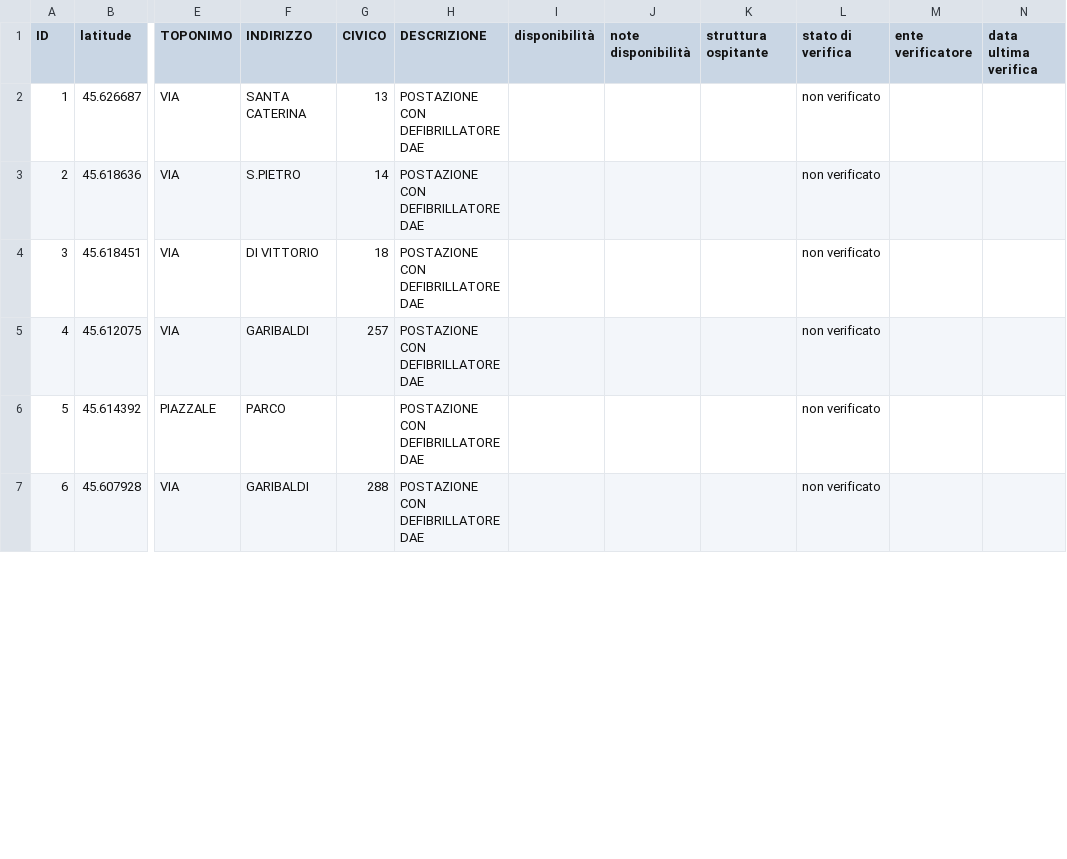
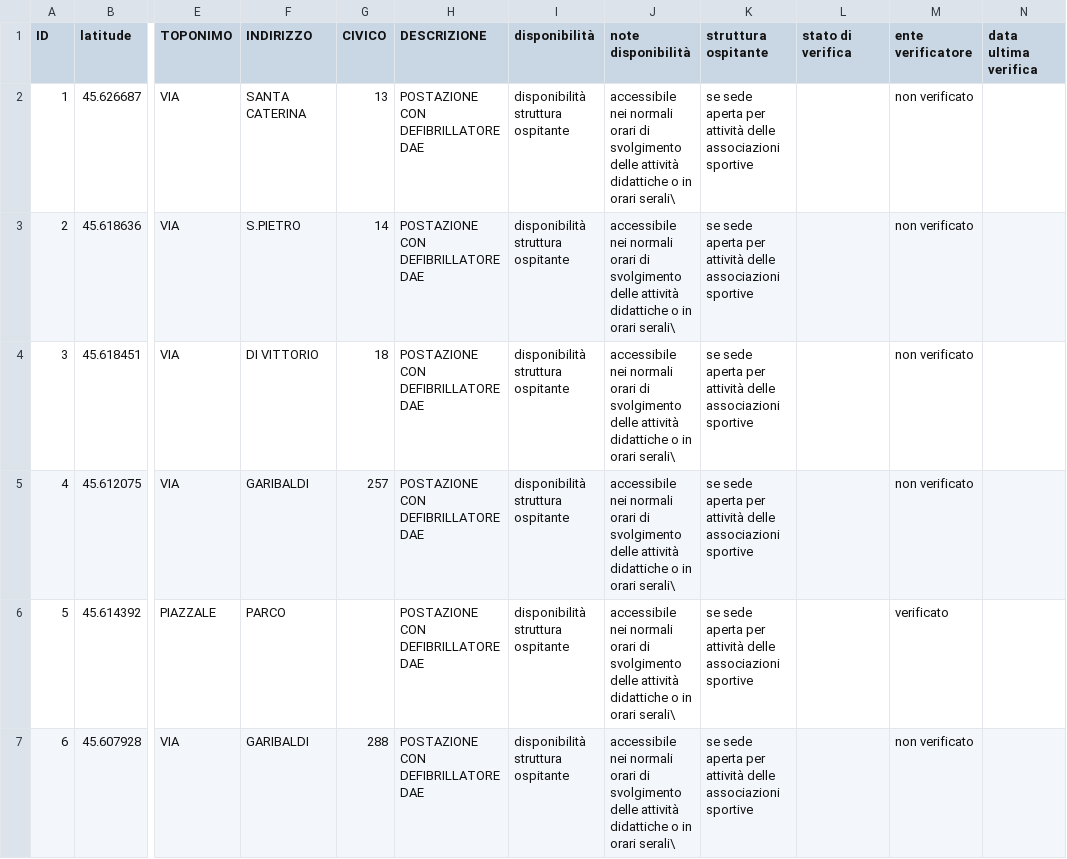
Before and after one commit to comune-desio/opendata, a CSV file: defibrillatori.csv, drawn as a sheet; only a part is shown, gaps mark what is left out; the diff covers the shown part only; the diff names each change by its address in the sheet, - before the commit and + after, or states it on an @@ line.

Commit message:
aggiunge le disponibilita' dei DAE

```diff
--- a/defibrillatori.csv
+++ b/defibrillatori.csv
-I2:I7 (disponibilità): (empty)
+I2:I7 (disponibilità): disponibilità struttura ospitante
-J2:J7 (note disponibilità): (empty)
+J2:J7 (note disponibilità): accessibile nei normali orari di svolgimento delle attività didattiche o in orari serali\
-K2:K7 (struttura ospitante): (empty)
+K2:K7 (struttura ospitante): se sede aperta per attività delle associazioni sportive
-L2:L7 (stato di verifica): non verificato
+L2:L7 (stato di verifica): (empty)
-M2:M5 (ente verificatore): (empty)
+M2:M5 (ente verificatore): non verificato
-M6 (ente verificatore): (empty)
+M6 (ente verificatore): verificato
-M7 (ente verificatore): (empty)
+M7 (ente verificatore): non verificato
```
Also changed, not shown: 90 edited cells elsewhere in this file.
